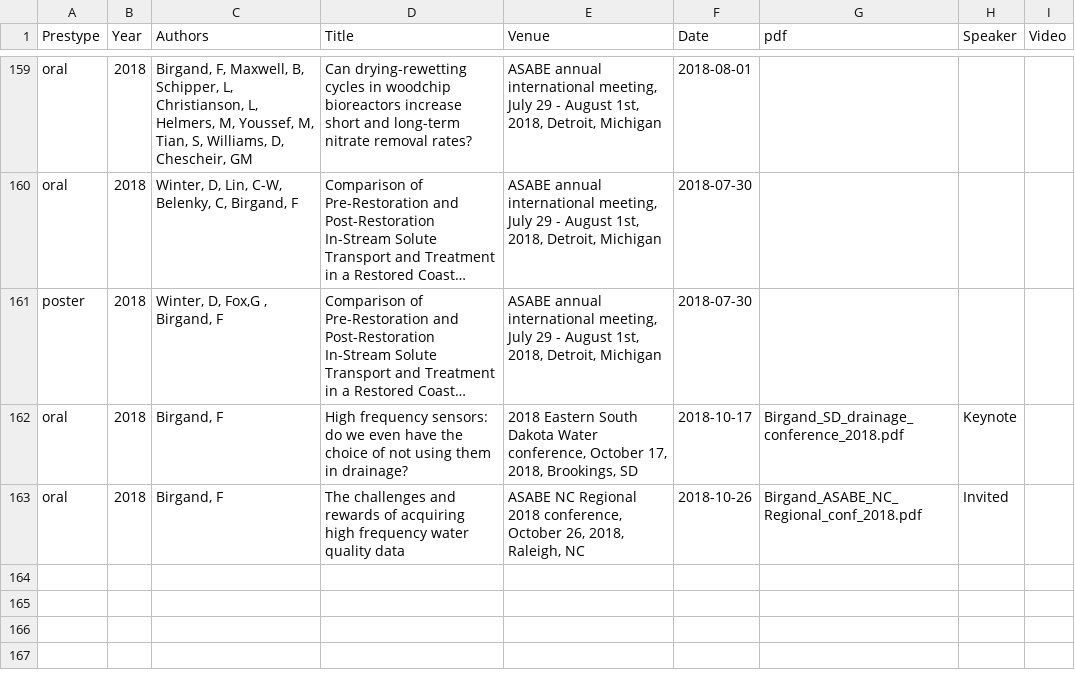
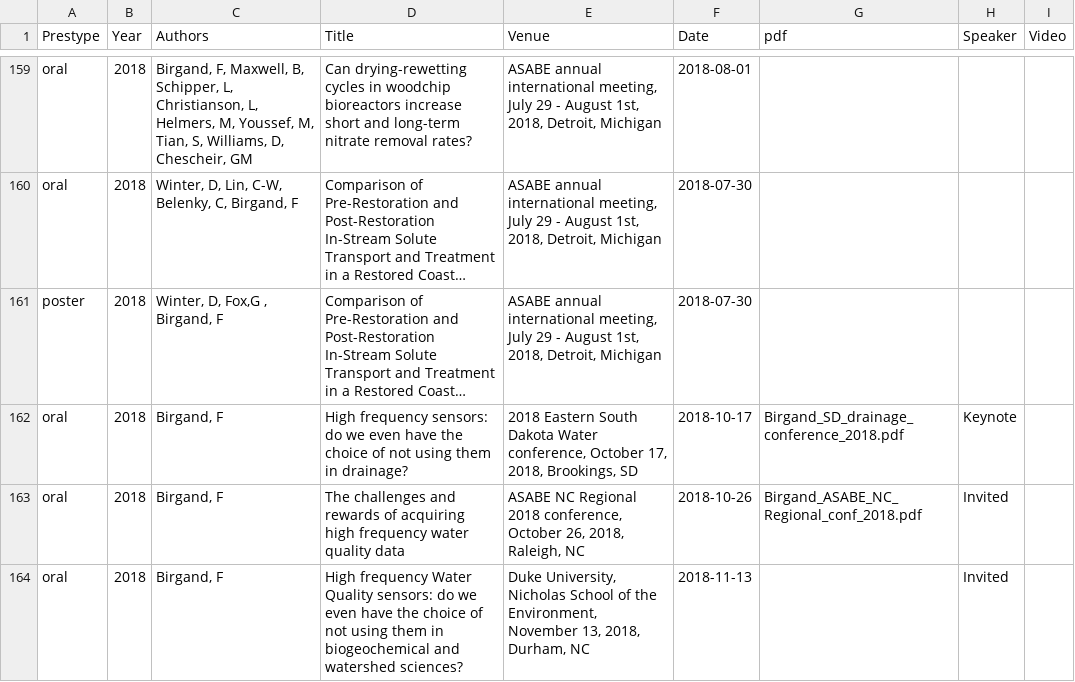
Before and after one commit to francoisbirgand/francoisbirgand.github.io, a CSV file: birgand_presentations.csv, drawn as a sheet; only a part is shown, gaps mark what is left out; long unchanged cells end in ….

Commit message:
Adding Duke presentation

```diff
--- a/birgand_presentations.csv
+++ b/birgand_presentations.csv
@@ -164 +164,2 @@ oral,2018,"Birgand, F","High frequency sensors: do we even have the choice of no
 oral,2018,"Birgand, F","The challenges and rewards of acquiring high frequency water quality data","ASABE NC Regional 2018 conference, October 26, 2018, Raleigh, NC",2018-10-26,Birgand_ASABE_NC_Regional_conf_2018.pdf,Invited,
+oral,2018,"Birgand, F","High frequency Water Quality sensors: do we even have the choice of not using them in biogeochemical and watershed sciences?","Duke University, Nicholas School of the Environment, November 13, 2018, Durham, NC",2018-11-13,,Invited,
```
Also changed, not shown: 11 other files.
